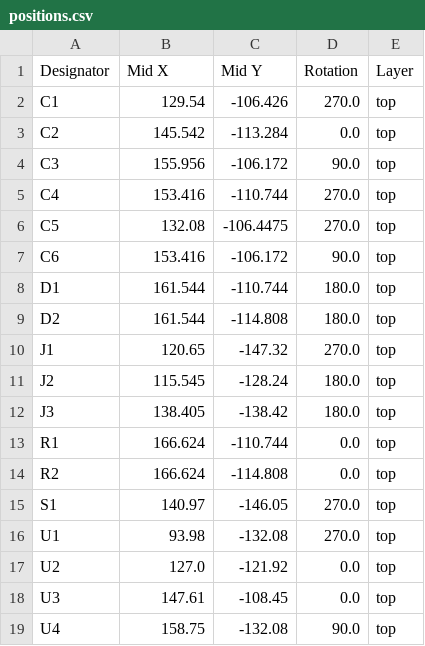
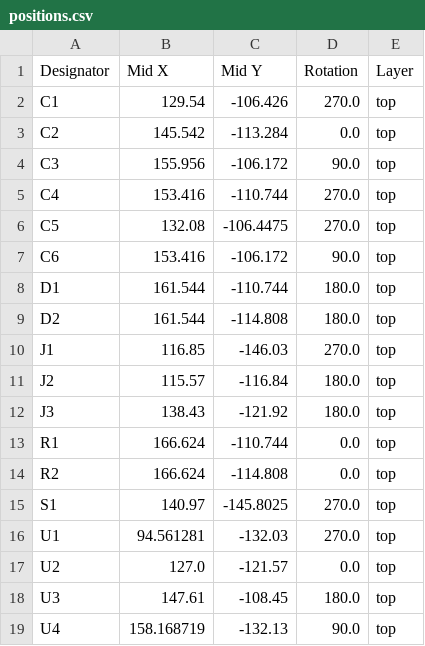
Before and after one commit to bsbrl/Motorized-Commutator, a CSV file: Tx-PCB/production/positions.csv, drawn as a sheet.

```diff
--- a/Tx-PCB/production/positions.csv
+++ b/Tx-PCB/production/positions.csv
@@ -9,11 +9,11 @@ D1,161.544,-110.744,180.0,top
 D2,161.544,-114.808,180.0,top
-J1,120.65,-147.32,270.0,top
-J2,115.545,-128.24,180.0,top
-J3,138.405,-138.42,180.0,top
+J1,116.85,-146.03,270.0,top
+J2,115.57,-116.84,180.0,top
+J3,138.43,-121.92,180.0,top
 R1,166.624,-110.744,0.0,top
 R2,166.624,-114.808,0.0,top
-S1,140.97,-146.05,270.0,top
-U1,93.98,-132.08,270.0,top
-U2,127.0,-121.92,0.0,top
-U3,147.61,-108.45,0.0,top
-U4,158.75,-132.08,90.0,top
+S1,140.97,-145.8025,270.0,top
+U1,94.561281,-132.03,270.0,top
+U2,127.0,-121.57,0.0,top
+U3,147.61,-108.45,180.0,top
+U4,158.168719,-132.13,90.0,top
```
Also changed, not shown: Tx-PCB/production/bom.csv, 13 other files.
